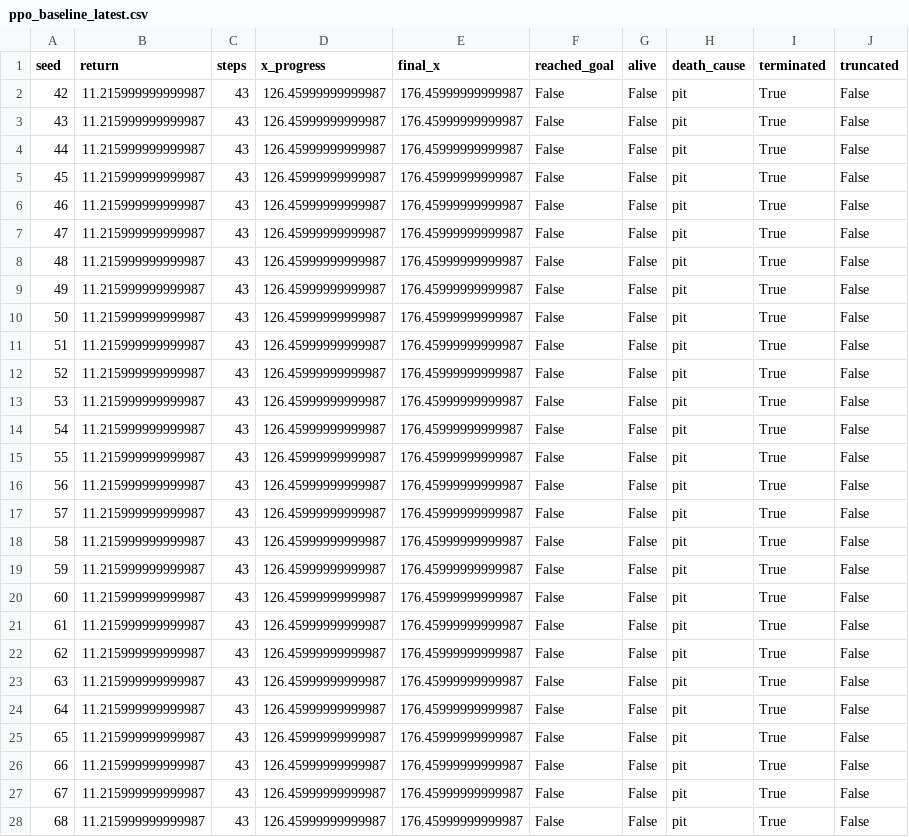
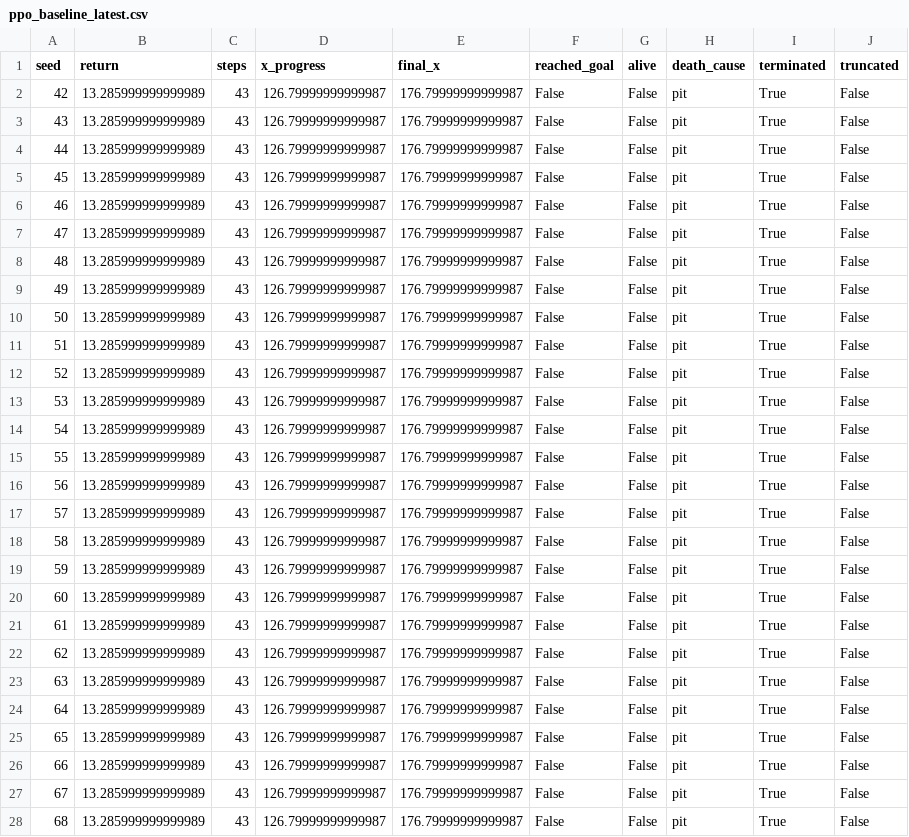
Before and after one commit to KhurshidSunny/mario-ppo-grad-challenge, a CSV file: results/metrics/ppo_baseline_latest.csv, drawn as a sheet; only a part is shown; the diff covers the shown part only.

```diff
--- a/results/metrics/ppo_baseline_latest.csv
+++ b/results/metrics/ppo_baseline_latest.csv
@@ -1,28 +1,28 @@
 seed,return,steps,x_progress,final_x,reached_goal,alive,death_cause,terminated,truncated
-42,11.215999999999987,43,126.45999999999987,176.45999999999987,False,False,pit,True,False
-43,11.215999999999987,43,126.45999999999987,176.45999999999987,False,False,pit,True,False
-44,11.215999999999987,43,126.45999999999987,176.45999999999987,False,False,pit,True,False
-45,11.215999999999987,43,126.45999999999987,176.45999999999987,False,False,pit,True,False
-46,11.215999999999987,43,126.45999999999987,176.45999999999987,False,False,pit,True,False
-47,11.215999999999987,43,126.45999999999987,176.45999999999987,False,False,pit,True,False
-48,11.215999999999987,43,126.45999999999987,176.45999999999987,False,False,pit,True,False
-49,11.215999999999987,43,126.45999999999987,176.45999999999987,False,False,pit,True,False
-50,11.215999999999987,43,126.45999999999987,176.45999999999987,False,False,pit,True,False
-51,11.215999999999987,43,126.45999999999987,176.45999999999987,False,False,pit,True,False
-52,11.215999999999987,43,126.45999999999987,176.45999999999987,False,False,pit,True,False
-53,11.215999999999987,43,126.45999999999987,176.45999999999987,False,False,pit,True,False
-54,11.215999999999987,43,126.45999999999987,176.45999999999987,False,False,pit,True,False
-55,11.215999999999987,43,126.45999999999987,176.45999999999987,False,False,pit,True,False
-56,11.215999999999987,43,126.45999999999987,176.45999999999987,False,False,pit,True,False
-57,11.215999999999987,43,126.45999999999987,176.45999999999987,False,False,pit,True,False
-58,11.215999999999987,43,126.45999999999987,176.45999999999987,False,False,pit,True,False
-59,11.215999999999987,43,126.45999999999987,176.45999999999987,False,False,pit,True,False
-60,11.215999999999987,43,126.45999999999987,176.45999999999987,False,False,pit,True,False
-61,11.215999999999987,43,126.45999999999987,176.45999999999987,False,False,pit,True,False
-62,11.215999999999987,43,126.45999999999987,176.45999999999987,False,False,pit,True,False
-63,11.215999999999987,43,126.45999999999987,176.45999999999987,False,False,pit,True,False
-64,11.215999999999987,43,126.45999999999987,176.45999999999987,False,False,pit,True,False
-65,11.215999999999987,43,126.45999999999987,176.45999999999987,False,False,pit,True,False
-66,11.215999999999987,43,126.45999999999987,176.45999999999987,False,False,pit,True,False
-67,11.215999999999987,43,126.45999999999987,176.45999999999987,False,False,pit,True,False
-68,11.215999999999987,43,126.45999999999987,176.45999999999987,False,False,pit,True,False
+42,13.285999999999989,43,126.79999999999987,176.79999999999987,False,False,pit,True,False
+43,13.285999999999989,43,126.79999999999987,176.79999999999987,False,False,pit,True,False
+44,13.285999999999989,43,126.79999999999987,176.79999999999987,False,False,pit,True,False
+45,13.285999999999989,43,126.79999999999987,176.79999999999987,False,False,pit,True,False
+46,13.285999999999989,43,126.79999999999987,176.79999999999987,False,False,pit,True,False
+47,13.285999999999989,43,126.79999999999987,176.79999999999987,False,False,pit,True,False
+48,13.285999999999989,43,126.79999999999987,176.79999999999987,False,False,pit,True,False
+49,13.285999999999989,43,126.79999999999987,176.79999999999987,False,False,pit,True,False
+50,13.285999999999989,43,126.79999999999987,176.79999999999987,False,False,pit,True,False
+51,13.285999999999989,43,126.79999999999987,176.79999999999987,False,False,pit,True,False
+52,13.285999999999989,43,126.79999999999987,176.79999999999987,False,False,pit,True,False
+53,13.285999999999989,43,126.79999999999987,176.79999999999987,False,False,pit,True,False
+54,13.285999999999989,43,126.79999999999987,176.79999999999987,False,False,pit,True,False
+55,13.285999999999989,43,126.79999999999987,176.79999999999987,False,False,pit,True,False
+56,13.285999999999989,43,126.79999999999987,176.79999999999987,False,False,pit,True,False
+57,13.285999999999989,43,126.79999999999987,176.79999999999987,False,False,pit,True,False
+58,13.285999999999989,43,126.79999999999987,176.79999999999987,False,False,pit,True,False
+59,13.285999999999989,43,126.79999999999987,176.79999999999987,False,False,pit,True,False
+60,13.285999999999989,43,126.79999999999987,176.79999999999987,False,False,pit,True,False
+61,13.285999999999989,43,126.79999999999987,176.79999999999987,False,False,pit,True,False
+62,13.285999999999989,43,126.79999999999987,176.79999999999987,False,False,pit,True,False
+63,13.285999999999989,43,126.79999999999987,176.79999999999987,False,False,pit,True,False
+64,13.285999999999989,43,126.79999999999987,176.79999999999987,False,False,pit,True,False
+65,13.285999999999989,43,126.79999999999987,176.79999999999987,False,False,pit,True,False
+66,13.285999999999989,43,126.79999999999987,176.79999999999987,False,False,pit,True,False
+67,13.285999999999989,43,126.79999999999987,176.79999999999987,False,False,pit,True,False
+68,13.285999999999989,43,126.79999999999987,176.79999999999987,False,False,pit,True,False
```
Also changed, not shown: 9 edited cells elsewhere in this file, results/metrics/random_baseline_latest.csv, 27 other files.
